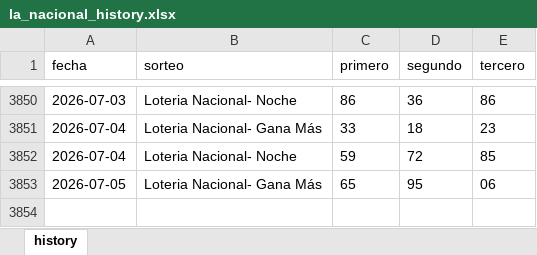
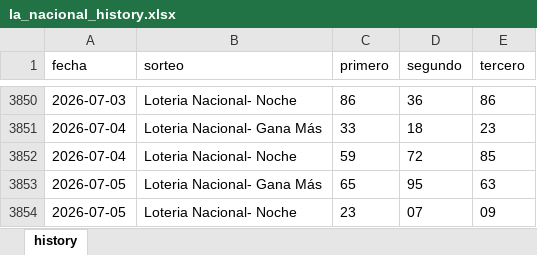
Before and after one commit to carbosota1/LOTERIA-NACIONAL-2, an Excel workbook: data/la_nacional_history.xlsx, sheet history, drawn as a sheet; only a part is shown, gaps mark what is left out; values as stored, in another font and other column widths than the file's, no borders; the diff names each change by its address in the sheet, - before the commit and + after, or states it on an @@ line.

Commit message:
LN update (history/logs)

```diff
--- a/data/la_nacional_history.xlsx (sheet history)
+++ b/data/la_nacional_history.xlsx (sheet history)
-E3853 (tercero): 06
+E3853 (tercero): 63
+row 3854: 2026-07-05 | Loteria Nacional- Noche | 23 | 07 | 09
```
Also changed, not shown: 2 other files.
